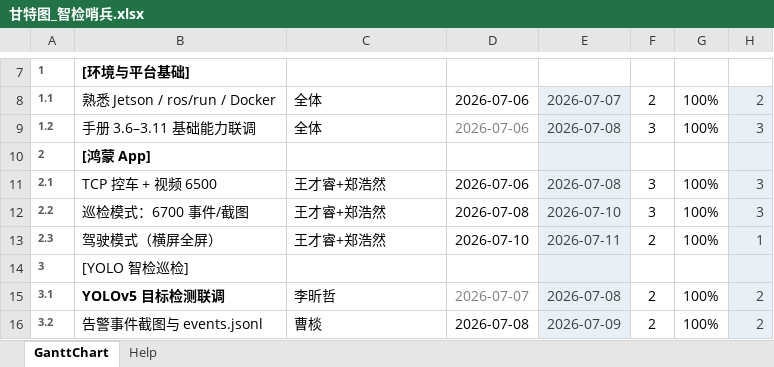
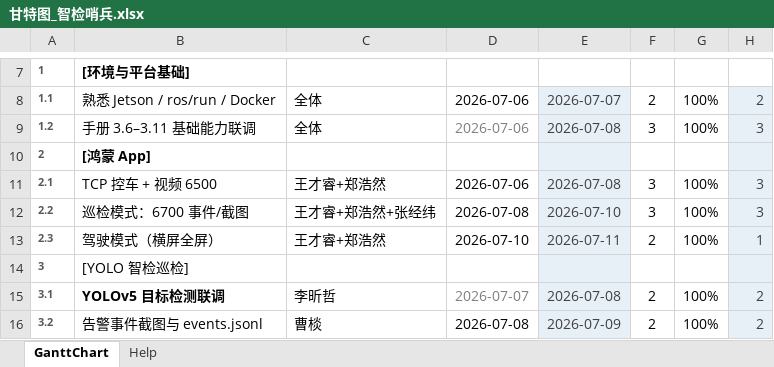
Before and after one commit to jwZhang-1102/oh-ai-car-ros-app, an Excel workbook: 甘特图_智检哨兵.xlsx, sheet GanttChart, drawn as a sheet; only a part is shown, gaps mark what is left out; values as stored, in another font and other column widths than the file's, no borders; conditional formats not drawn; the diff names each change by its address in the sheet, - before the commit and + after, or states it on an @@ line.

```diff
--- a/甘特图_智检哨兵.xlsx (sheet GanttChart)
+++ b/甘特图_智检哨兵.xlsx (sheet GanttChart)
-C12: 王才睿+郑浩然
+C12: 王才睿+郑浩然+张经纬
```
Also changed, not shown: 30 other files.
